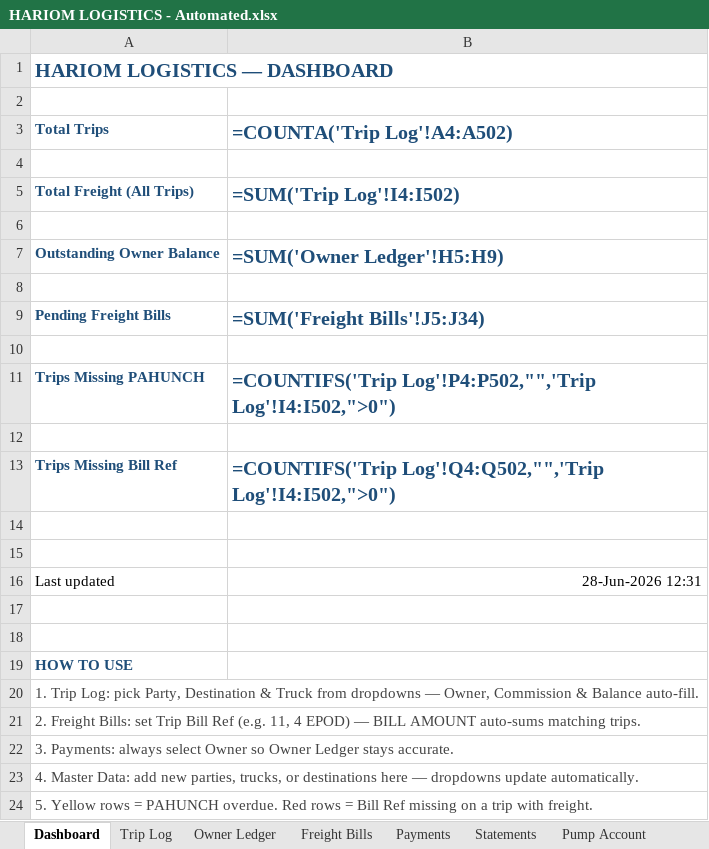
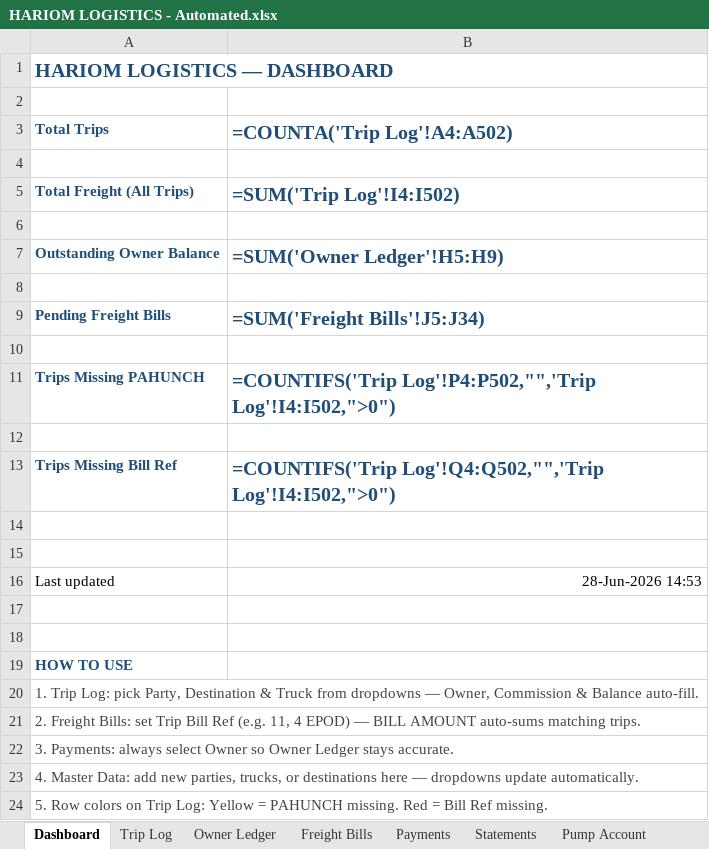
Before and after one commit to shyamnexus/HariOmLogistics, an Excel workbook: HARIOM LOGISTICS - Automated.xlsx, sheet Dashboard, drawn as a sheet; values as stored, in another font and other column widths than the file's, no borders; formulas without a stored value are shown as written; the diff names each change by its address in the sheet, - before the commit and + after, or states it on an @@ line.

```diff
--- a/HARIOM LOGISTICS - Automated.xlsx (sheet Dashboard)
+++ b/HARIOM LOGISTICS - Automated.xlsx (sheet Dashboard)
-B16 (=COUNTA('Trip Log'!A4:A502)): 28-Jun-2026 12:31
+B16 (=COUNTA('Trip Log'!A4:A502)): 28-Jun-2026 14:53
-A24 (Total Trips): 5. Yellow rows = PAHUNCH overdue. Red rows = Bill Ref missing on a trip with freight.
+A24 (Total Trips): 5. Row colors on Trip Log: Yellow = PAHUNCH missing. Red = Bill Ref missing.
```
Also changed, not shown: sheet Trip Log, 1 other file.
